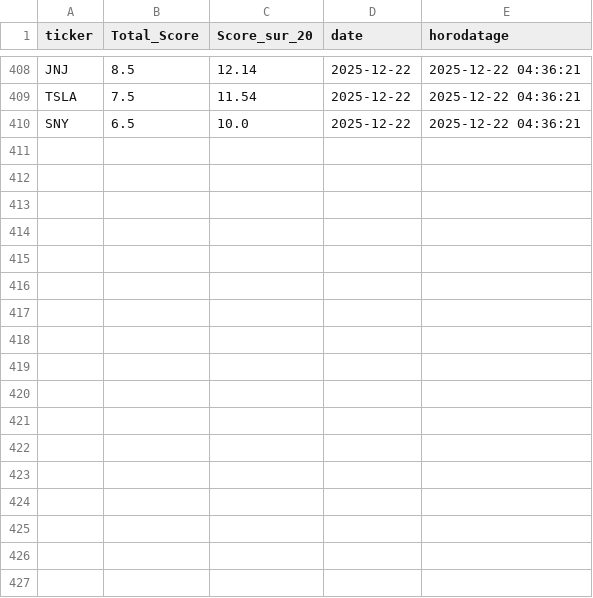
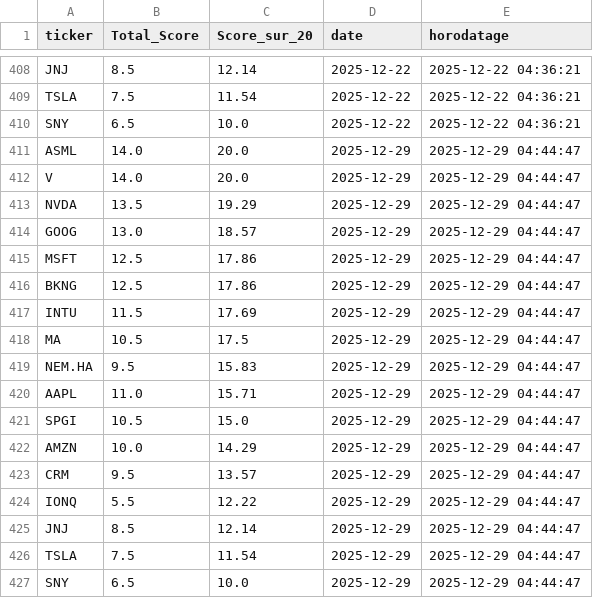
Before and after one commit to antoine01000/Analyse-fondamentale, a CSV file: historique_scores.csv, drawn as a sheet; only a part is shown, gaps mark what is left out; the diff names each change by its address in the sheet, - before the commit and + after, or states it on an @@ line.

```diff
--- a/historique_scores.csv
+++ b/historique_scores.csv
+row 411: ASML | 14.0 | 20.0 | 2025-12-29 | 2025-12-29 04:44:47
+row 412: V | 14.0 | 20.0 | 2025-12-29 | 2025-12-29 04:44:47
+row 413: NVDA | 13.5 | 19.29 | 2025-12-29 | 2025-12-29 04:44:47
+row 414: GOOG | 13.0 | 18.57 | 2025-12-29 | 2025-12-29 04:44:47
+row 415: MSFT | 12.5 | 17.86 | 2025-12-29 | 2025-12-29 04:44:47
+row 416: BKNG | 12.5 | 17.86 | 2025-12-29 | 2025-12-29 04:44:47
+row 417: INTU | 11.5 | 17.69 | 2025-12-29 | 2025-12-29 04:44:47
+row 418: MA | 10.5 | 17.5 | 2025-12-29 | 2025-12-29 04:44:47
+row 419: NEM.HA | 9.5 | 15.83 | 2025-12-29 | 2025-12-29 04:44:47
+row 420: AAPL | 11.0 | 15.71 | 2025-12-29 | 2025-12-29 04:44:47
+row 421: SPGI | 10.5 | 15.0 | 2025-12-29 | 2025-12-29 04:44:47
+row 422: AMZN | 10.0 | 14.29 | 2025-12-29 | 2025-12-29 04:44:47
+row 423: CRM | 9.5 | 13.57 | 2025-12-29 | 2025-12-29 04:44:47
+row 424: IONQ | 5.5 | 12.22 | 2025-12-29 | 2025-12-29 04:44:47
+row 425: JNJ | 8.5 | 12.14 | 2025-12-29 | 2025-12-29 04:44:47
+row 426: TSLA | 7.5 | 11.54 | 2025-12-29 | 2025-12-29 04:44:47
+row 427: SNY | 6.5 | 10.0 | 2025-12-29 | 2025-12-29 04:44:47
```
